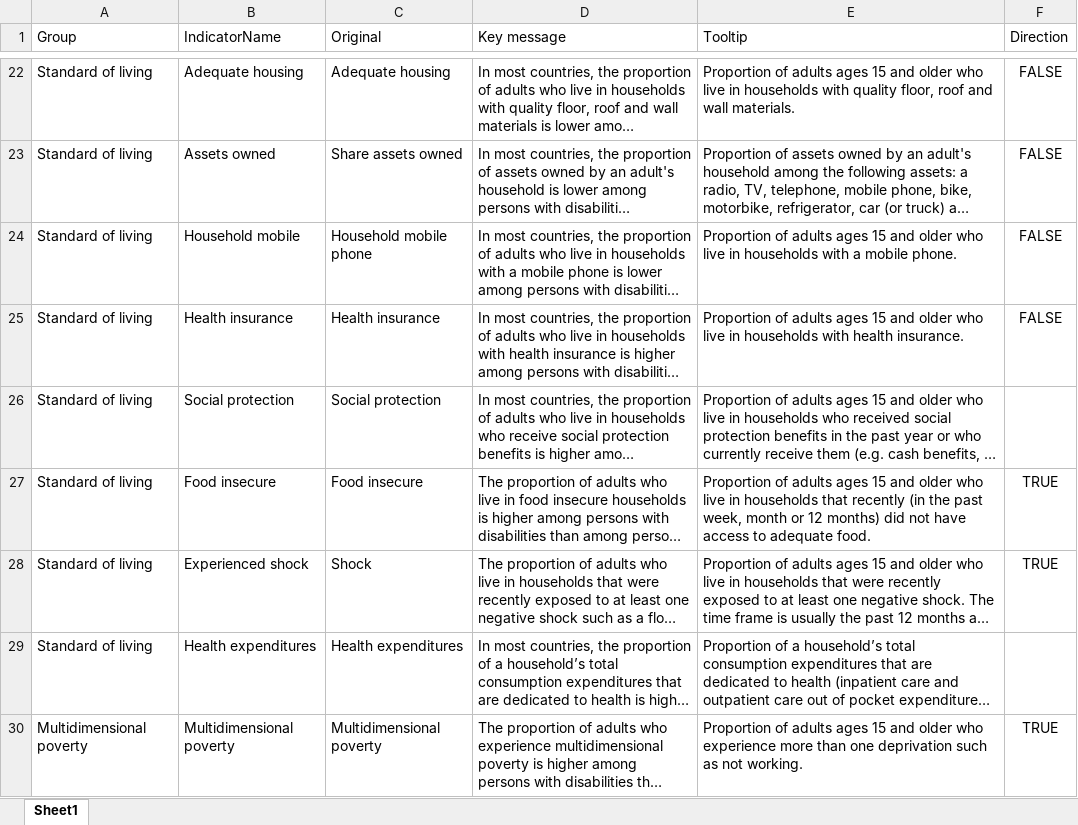
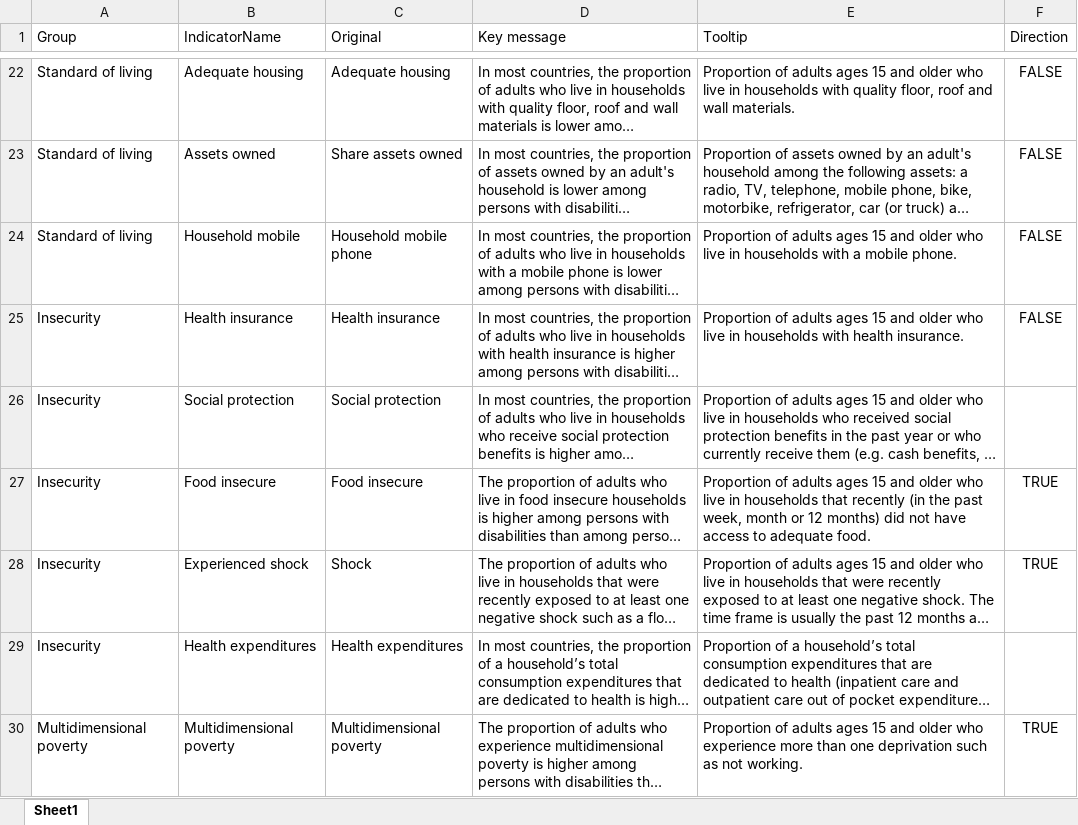
Before and after one commit to bscarp/DDI, an Excel workbook: DS-D files/Key messages.xlsx, sheet Sheet1, drawn as a sheet; only a part is shown, gaps mark what is left out; long unchanged cells end in …; values as stored, in another font and other column widths than the file's, no borders; the diff names each change by its address in the sheet, - before the commit and + after, or states it on an @@ line.

Commit message:
Addition of insecurity indicator group

```diff
--- a/DS-D files/Key messages.xlsx (sheet Sheet1)
+++ b/DS-D files/Key messages.xlsx (sheet Sheet1)
-A25:A29 (Group): Standard of living
+A25:A29 (Group): Insecurity
```
Also changed, not shown: 2 other files.
